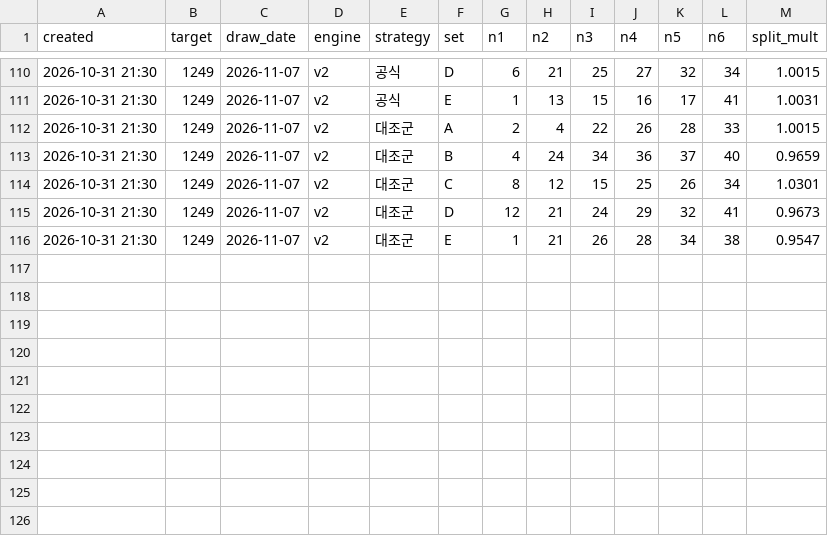
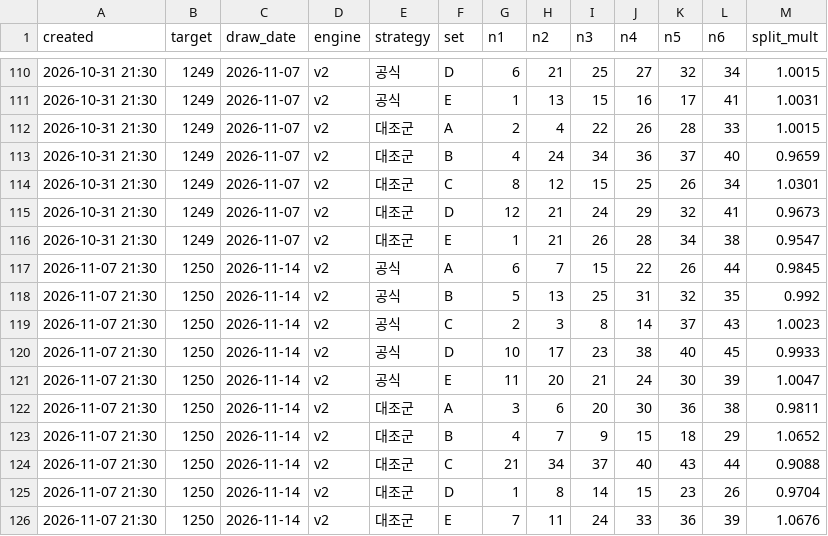
Before and after one commit to LucianaStyle/lotto-lab, a CSV file: data/lotto_picks.csv, drawn as a sheet; only a part is shown, gaps mark what is left out; the diff names each change by its address in the sheet, - before the commit and + after, or states it on an @@ line.

Commit message:
auto: data update

```diff
--- a/data/lotto_picks.csv
+++ b/data/lotto_picks.csv
+row 117: 2026-11-07 21:30 | 1250 | 2026-11-14 | v2 | 공식 | A | 6 | 7 | 15 | 22 | 26 | 44 | 0.9845
+row 118: 2026-11-07 21:30 | 1250 | 2026-11-14 | v2 | 공식 | B | 5 | 13 | 25 | 31 | 32 | 35 | 0.992
+row 119: 2026-11-07 21:30 | 1250 | 2026-11-14 | v2 | 공식 | C | 2 | 3 | 8 | 14 | 37 | 43 | 1.0023
+row 120: 2026-11-07 21:30 | 1250 | 2026-11-14 | v2 | 공식 | D | 10 | 17 | 23 | 38 | 40 | 45 | 0.9933
+row 121: 2026-11-07 21:30 | 1250 | 2026-11-14 | v2 | 공식 | E | 11 | 20 | 21 | 24 | 30 | 39 | 1.0047
+row 122: 2026-11-07 21:30 | 1250 | 2026-11-14 | v2 | 대조군 | A | 3 | 6 | 20 | 30 | 36 | 38 | 0.9811
+row 123: 2026-11-07 21:30 | 1250 | 2026-11-14 | v2 | 대조군 | B | 4 | 7 | 9 | 15 | 18 | 29 | 1.0652
+row 124: 2026-11-07 21:30 | 1250 | 2026-11-14 | v2 | 대조군 | C | 21 | 34 | 37 | 40 | 43 | 44 | 0.9088
+row 125: 2026-11-07 21:30 | 1250 | 2026-11-14 | v2 | 대조군 | D | 1 | 8 | 14 | 15 | 23 | 26 | 0.9704
+row 126: 2026-11-07 21:30 | 1250 | 2026-11-14 | v2 | 대조군 | E | 7 | 11 | 24 | 33 | 36 | 39 | 1.0676
```
Also changed, not shown: data/lotto_history.csv, data/popularity.csv, 2 other files.
